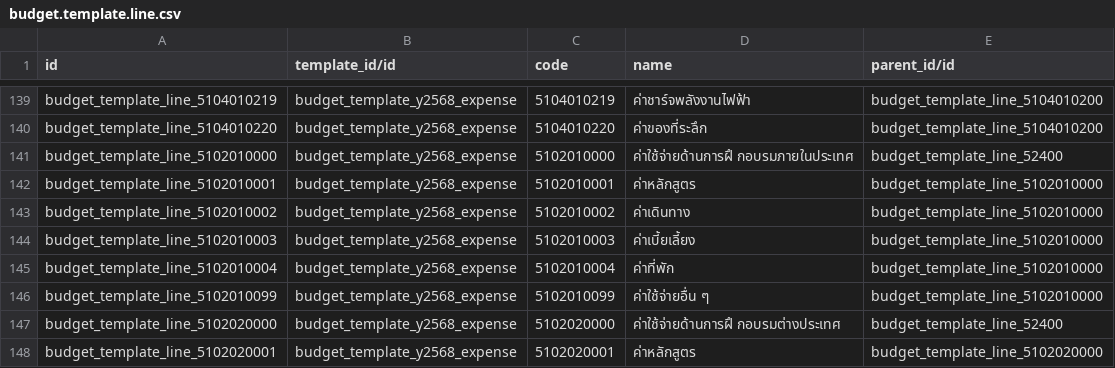
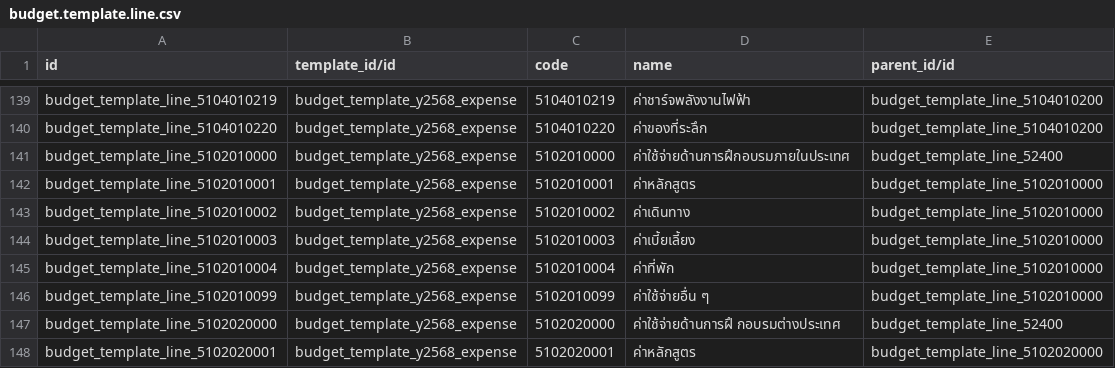
Before and after one commit to madara1150/budget, a CSV file: budget/demo/budget.template.line.csv, drawn as a sheet; only a part is shown, gaps mark what is left out.

```diff
--- a/budget/demo/budget.template.line.csv
+++ b/budget/demo/budget.template.line.csv
@@ -140,3 +140,3 @@ budget_template_line_5104010219,budget_template_y2568_expense,5104010219,ค่
 budget_template_line_5104010220,budget_template_y2568_expense,5104010220,ค่าของที่ระลึก,budget_template_line_5104010200
-budget_template_line_5102010000,budget_template_y2568_expense,5102010000,ค่าใช้จ่ายด้านการฝึ กอบรมภายในประเทศ,budget_template_line_52400
+budget_template_line_5102010000,budget_template_y2568_expense,5102010000,ค่าใช้จ่ายด้านการฝึกอบรมภายในประเทศ,budget_template_line_52400
 budget_template_line_5102010001,budget_template_y2568_expense,5102010001,ค่าหลักสูตร,budget_template_line_5102010000
```
Also changed, not shown: budget/demo/account.fiscal.year.csv, budget/security/ir.model.access.csv, 55 other files.
